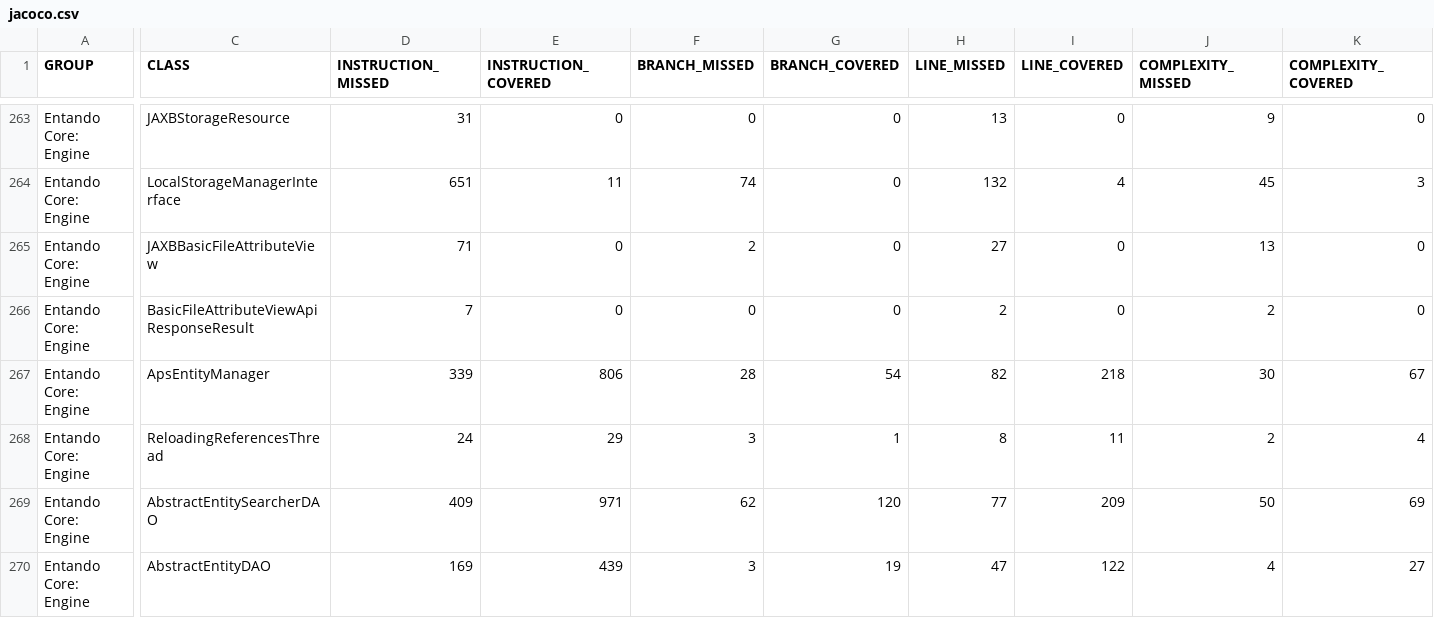
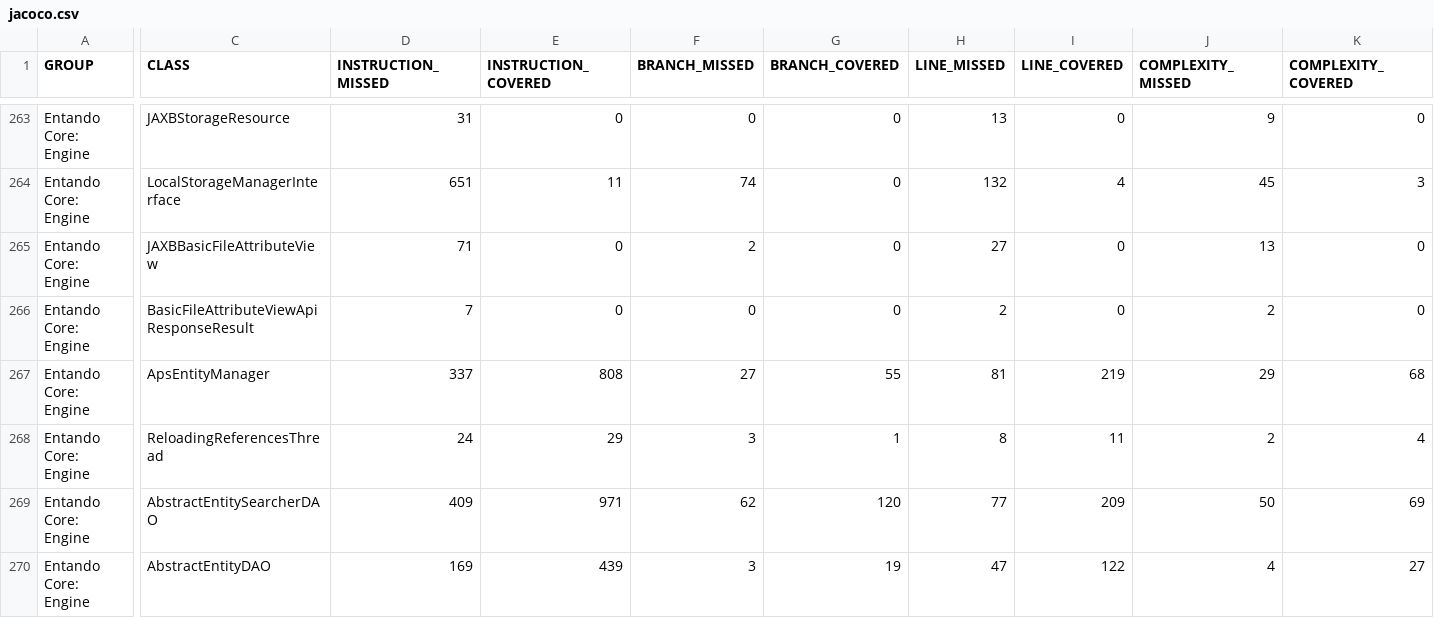
Before and after one commit to entando-k8s/devops-results-06-07-2021, a CSV file: entando-engine/PR-131/jacoco/jacoco.csv, drawn as a sheet; only a part is shown, gaps mark what is left out; the diff names each change by its address in the sheet, - before the commit and + after, or states it on an @@ line.

Commit message:
Publishing files for path entando-engine/PR-131

```diff
--- a/entando-engine/PR-131/jacoco/jacoco.csv
+++ b/entando-engine/PR-131/jacoco/jacoco.csv
-D267 (INSTRUCTION_MISSED): 339
+D267 (INSTRUCTION_MISSED): 337
-E267 (INSTRUCTION_COVERED): 806
+E267 (INSTRUCTION_COVERED): 808
-F267 (BRANCH_MISSED): 28
+F267 (BRANCH_MISSED): 27
-G267 (BRANCH_COVERED): 54
+G267 (BRANCH_COVERED): 55
-H267 (LINE_MISSED): 82
+H267 (LINE_MISSED): 81
-I267 (LINE_COVERED): 218
+I267 (LINE_COVERED): 219
-J267 (COMPLEXITY_MISSED): 30
+J267 (COMPLEXITY_MISSED): 29
-K267 (COMPLEXITY_COVERED): 67
+K267 (COMPLEXITY_COVERED): 68
```
Also changed, not shown: 16 other files.
